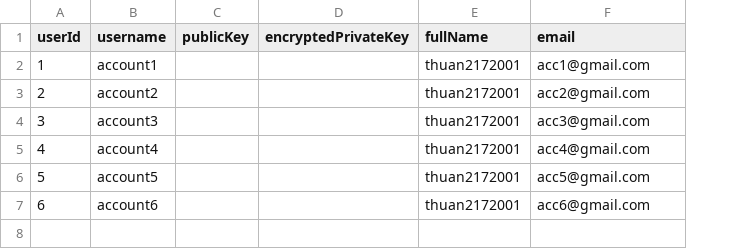
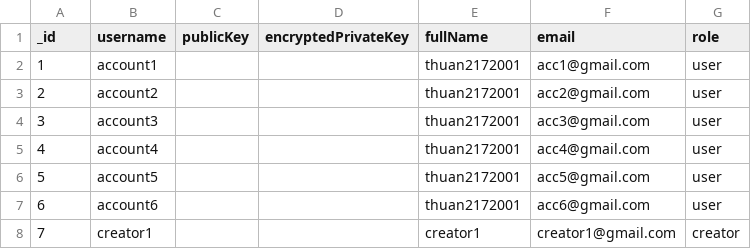
Before and after one commit to thuan2172001/nodejs-postgres-backend, a CSV file: app/seed-data/data/users.csv, drawn as a sheet; the diff names each change by its address in the sheet, - before the commit and + after, or states it on an @@ line.

```diff
--- a/app/seed-data/data/users.csv
+++ b/app/seed-data/data/users.csv
+column G (role), rows 2-7: all user
@@ column A (_id) renumbered in row 1 @@
+row 8: 7 | creator1 |  |  | creator1 | creator1@gmail.com | creator
```
Also changed, not shown: 15 other files.
